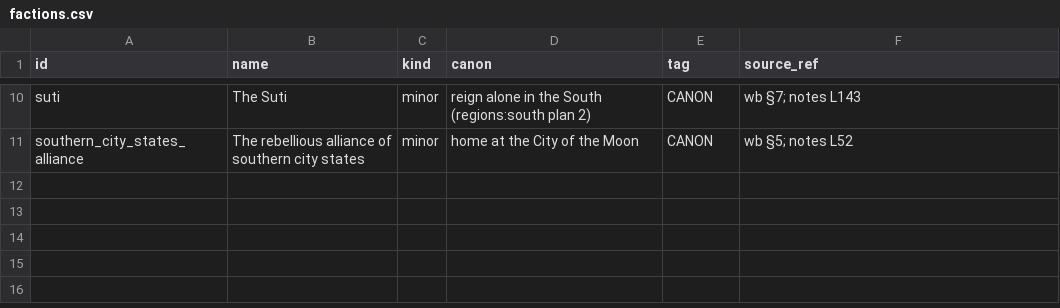
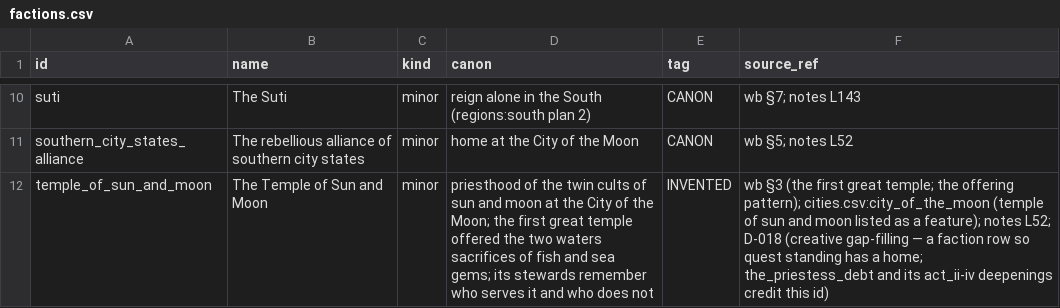
Before and after one commit to CodePhantom-1/schizo-game, a CSV file: db/canon/factions.csv, drawn as a sheet; only a part is shown, gaps mark what is left out.

```diff
--- a/db/canon/factions.csv
+++ b/db/canon/factions.csv
@@ -11 +11,2 @@ suti,The Suti,minor,reign alone in the South (regions:south plan 2),CANON,wb §7
 southern_city_states_alliance,The rebellious alliance of southern city states,minor,home at the City of the Moon,CANON,wb §5; notes L52
+temple_of_sun_and_moon,The Temple of Sun and Moon,minor,priesthood of the twin cults of sun and moon at the City of the Moon; the first great temple offered the two waters sacrifices of fish and sea gems; its stewards remember who serves it and who does not,INVENTED,wb §3 (the first great temple; the offering pattern); cities.csv:city_of_the_moon (temple of sun and moon listed as a feature); notes L52; D-018 (creative gap-filling — a faction row so quest standing has a home; the_priestess_debt and its act_ii-iv deepenings credit this id)
```
Also changed, not shown: 11 other files.
